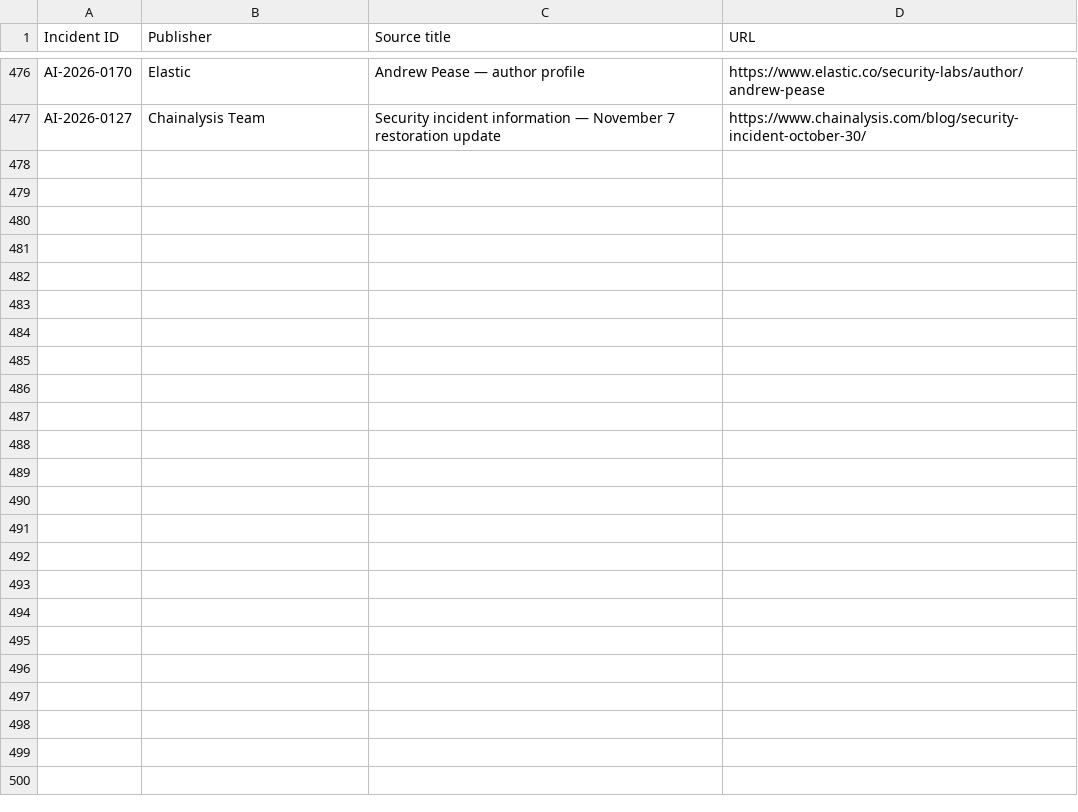
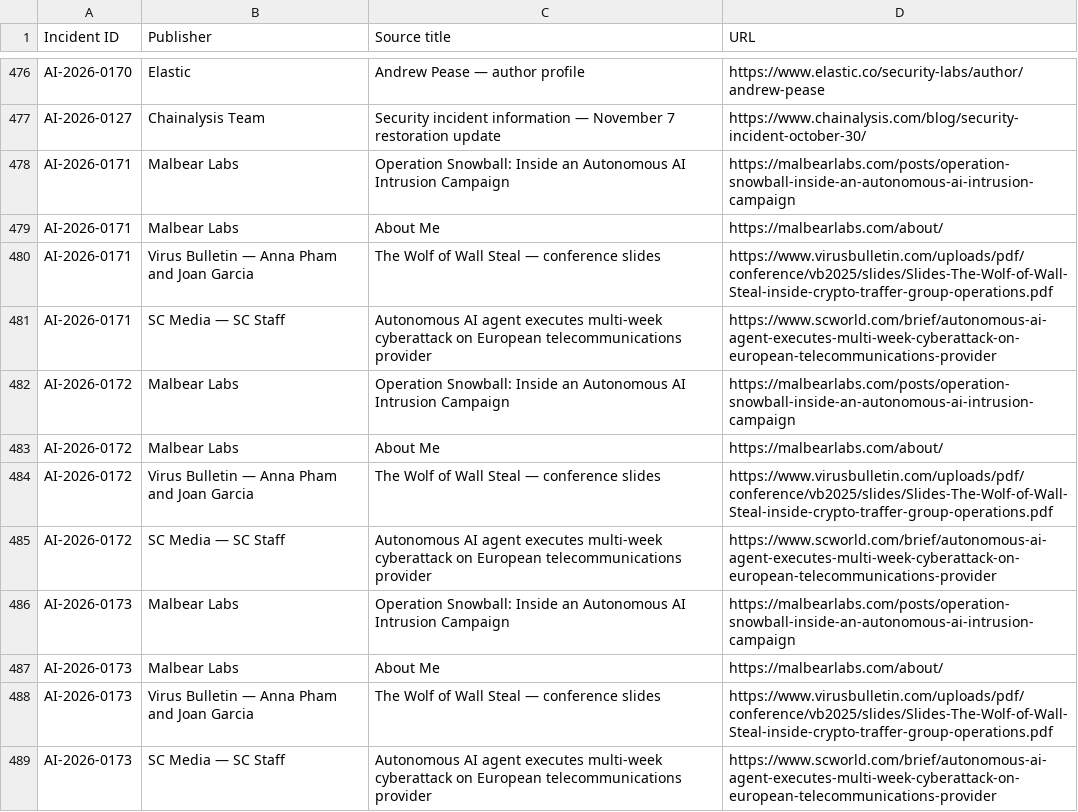
Before and after one commit to KUNALSINGH9373/rogue.ai, a CSV file: data/sources.csv, drawn as a sheet; only a part is shown, gaps mark what is left out.

```diff
--- a/data/sources.csv
+++ b/data/sources.csv
@@ -477 +477,13 @@ AI-2026-0170,Elastic,Andrew Pease — author profile,https://www.elastic.co/secu
 AI-2026-0127,Chainalysis Team,Security incident information — November 7 restoration update,https://www.chainalysis.com/blog/security-incident-october-30/
+AI-2026-0171,Malbear Labs,Operation Snowball: Inside an Autonomous AI Intrusion Campaign,https://malbearlabs.com/posts/operation-snowball-inside-an-autonomous-ai-intrusion-campaign
+AI-2026-0171,Malbear Labs,About Me,https://malbearlabs.com/about/
+AI-2026-0171,Virus Bulletin — Anna Pham and Joan Garcia,The Wolf of Wall Steal — conference slides,https://www.virusbulletin.com/uploads/pdf/conference/vb2025/slides/Slides-The-Wolf-of-Wall-Steal-inside-crypto-traffer-group-operations.pdf
+AI-2026-0171,SC Media — SC Staff,Autonomous AI agent executes multi-week cyberattack on European telecommunications provider,https://www.scworld.com/brief/autonomous-ai-agent-executes-multi-week-cyberattack-on-european-telecommunications-provider
+AI-2026-0172,Malbear Labs,Operation Snowball: Inside an Autonomous AI Intrusion Campaign,https://malbearlabs.com/posts/operation-snowball-inside-an-autonomous-ai-intrusion-campaign
+AI-2026-0172,Malbear Labs,About Me,https://malbearlabs.com/about/
+AI-2026-0172,Virus Bulletin — Anna Pham and Joan Garcia,The Wolf of Wall Steal — conference slides,https://www.virusbulletin.com/uploads/pdf/conference/vb2025/slides/Slides-The-Wolf-of-Wall-Steal-inside-crypto-traffer-group-operations.pdf
+AI-2026-0172,SC Media — SC Staff,Autonomous AI agent executes multi-week cyberattack on European telecommunications provider,https://www.scworld.com/brief/autonomous-ai-agent-executes-multi-week-cyberattack-on-european-telecommunications-provider
+AI-2026-0173,Malbear Labs,Operation Snowball: Inside an Autonomous AI Intrusion Campaign,https://malbearlabs.com/posts/operation-snowball-inside-an-autonomous-ai-intrusion-campaign
+AI-2026-0173,Malbear Labs,About Me,https://malbearlabs.com/about/
+AI-2026-0173,Virus Bulletin — Anna Pham and Joan Garcia,The Wolf of Wall Steal — conference slides,https://www.virusbulletin.com/uploads/pdf/conference/vb2025/slides/Slides-The-Wolf-of-Wall-Steal-inside-crypto-traffer-group-operations.pdf
+AI-2026-0173,SC Media — SC Staff,Autonomous AI agent executes multi-week cyberattack on European telecommunications provider,https://www.scworld.com/brief/autonomous-ai-agent-executes-multi-week-cyberattack-on-european-telecommunications-provider
```
Also changed, not shown: data/incidents.csv.
